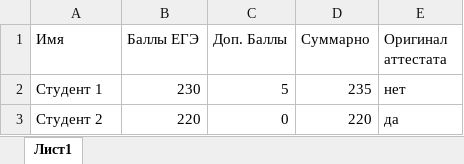
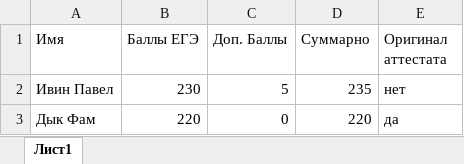
Before and after one commit to admission-helper/admission-helper, an Excel workbook: students.xlsx, sheet Лист1, drawn as a sheet; values as stored, in another font and other column widths than the file's, no borders; the diff names each change by its address in the sheet, - before the commit and + after, or states it on an @@ line.

```diff
--- a/students.xlsx (sheet Лист1)
+++ b/students.xlsx (sheet Лист1)
-A2 (Имя): Студент 1
+A2 (Имя): Ивин Павел
-A3 (Имя): Студент 2
+A3 (Имя): Дык Фам
```
Also changed, not shown: 10 other files.
